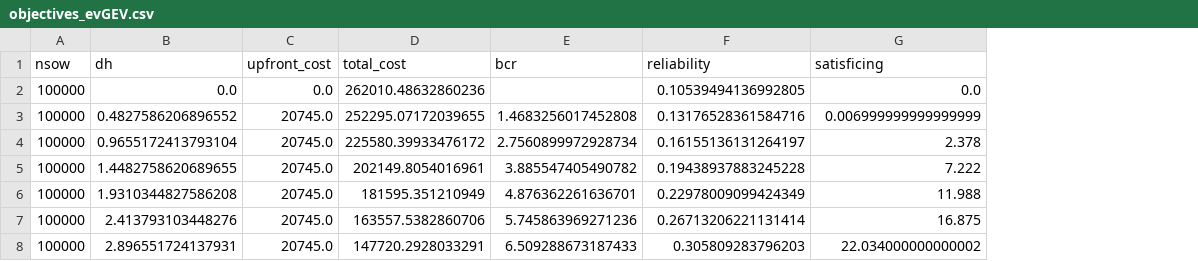
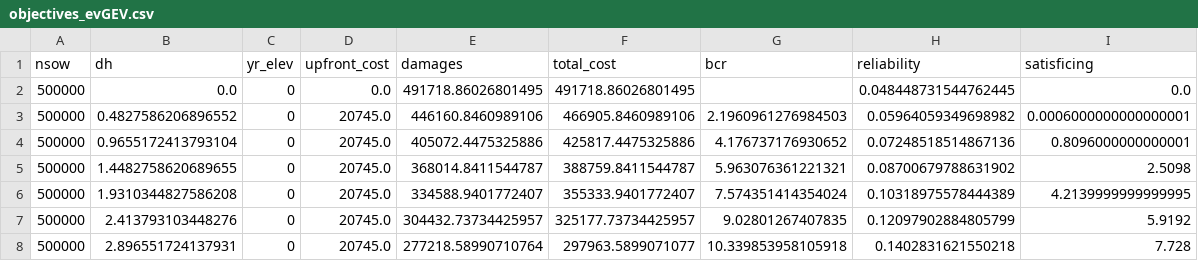
Before and after one commit to lindseyglu/lu-time-elevate, a CSV file: data/objectives_evGEV.csv, drawn as a sheet; only a part is shown; addresses are those after the commit; the diff covers the shown part only; the diff names each change by its address in the sheet, - before the commit and + after, or states it on an @@ line.

```diff
--- a/data/objectives_evGEV.csv
+++ b/data/objectives_evGEV.csv
+column C (yr_elev), rows 2-8: all 0
+column E (damages), rows 2-8: 491718.86026801495 | 446160.8460989106 | 405072.4475325886 | 368014.8411544787 | 334588.9401772407 | 304432.73734425957 | 277218.58990710764
-A2:A8 (nsow): 100000
+A2:A8 (nsow): 500000
-F2 (total_cost): 262010.48632860236
+F2 (total_cost): 491718.86026801495
-H2 (reliability): 0.10539494136992805
+H2 (reliability): 0.048448731544762445
-F3 (total_cost): 252295.07172039655
+F3 (total_cost): 466905.8460989106
-G3 (bcr): 1.4683256017452808
+G3 (bcr): 2.1960961276984503
-H3 (reliability): 0.13176528361584716
+H3 (reliability): 0.05964059349698982
-I3 (satisficing): 0.006999999999999999
+I3 (satisficing): 0.0006000000000000001
-F4 (total_cost): 225580.39933476172
+F4 (total_cost): 425817.4475325886
-G4 (bcr): 2.7560899972928734
+G4 (bcr): 4.176737176930652
-H4 (reliability): 0.16155136131264197
+H4 (reliability): 0.07248518514867136
-I4 (satisficing): 2.378
+I4 (satisficing): 0.8096000000000001
-F5 (total_cost): 202149.8054016961
+F5 (total_cost): 388759.8411544787
-G5 (bcr): 3.885547405490782
+G5 (bcr): 5.963076361221321
-H5 (reliability): 0.19438937883245228
+H5 (reliability): 0.08700679788631902
-I5 (satisficing): 7.222
+I5 (satisficing): 2.5098
-F6 (total_cost): 181595.351210949
+F6 (total_cost): 355333.9401772407
-G6 (bcr): 4.876362261636701
+G6 (bcr): 7.574351414354024
-H6 (reliability): 0.22978009099424349
+H6 (reliability): 0.10318975578444389
-I6 (satisficing): 11.988
+I6 (satisficing): 4.2139999999999995
-F7 (total_cost): 163557.5382860706
+F7 (total_cost): 325177.73734425957
-G7 (bcr): 5.745863969271236
+G7 (bcr): 9.02801267407835
-H7 (reliability): 0.26713206221131414
+H7 (reliability): 0.12097902884805799
-I7 (satisficing): 16.875
+I7 (satisficing): 5.9192
-F8 (total_cost): 147720.2928033291
+F8 (total_cost): 297963.5899071077
-G8 (bcr): 6.509288673187433
+G8 (bcr): 10.339853958105918
-H8 (reliability): 0.305809283796203
+H8 (reliability): 0.1402831621550218
-I8 (satisficing): 22.034000000000002
+I8 (satisficing): 7.728
```
Also changed, not shown: 129 edited cells elsewhere in this file, data/objectives_multyrs_5e6.csv, sobol_main_effects.csv, 32 other files.
